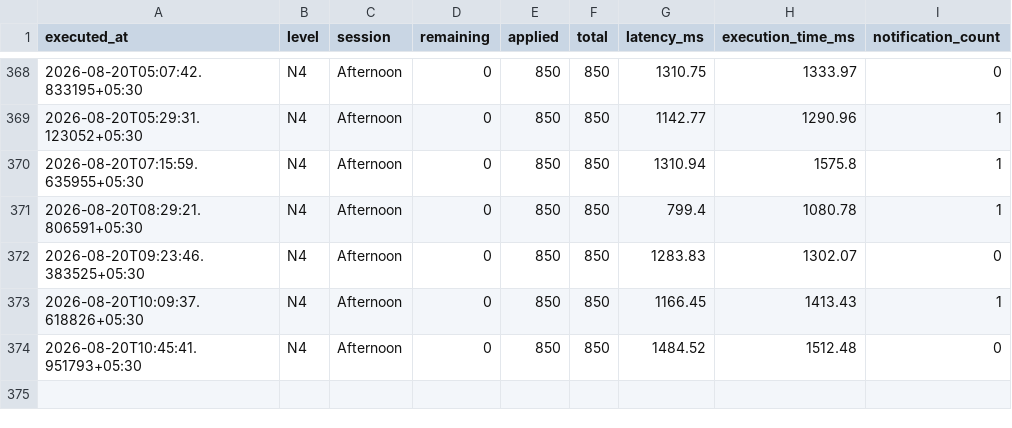
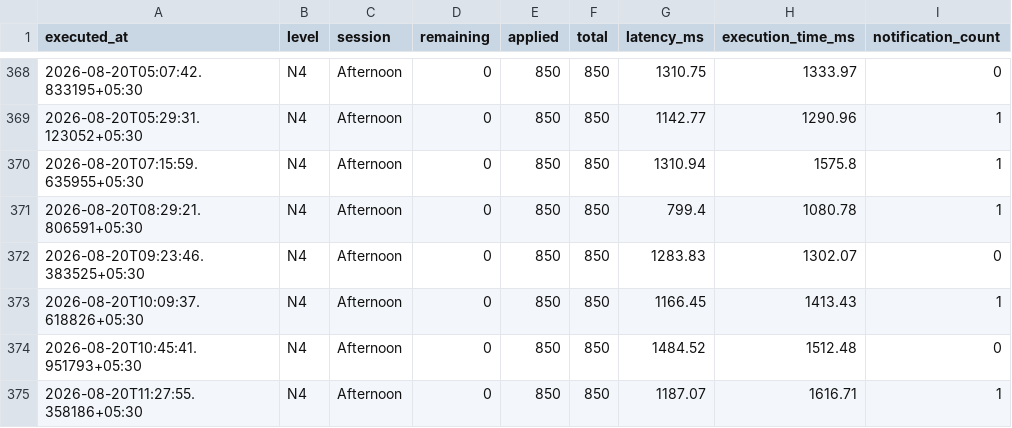
Before and after one commit to Jxck007/JLPT-Seat-Watcher, a CSV file: docs/history.csv, drawn as a sheet; only a part is shown, gaps mark what is left out.

```diff
--- a/docs/history.csv
+++ b/docs/history.csv
@@ -374 +374,2 @@ executed_at,level,session,remaining,applied,total,latency_ms,execution_time_ms,n
 2026-08-20T10:45:41.951793+05:30,N4,Afternoon,0,850,850,1484.52,1512.48,0
+2026-08-20T11:27:55.358186+05:30,N4,Afternoon,0,850,850,1187.07,1616.71,1
```
Also changed, not shown: 4 other files.
